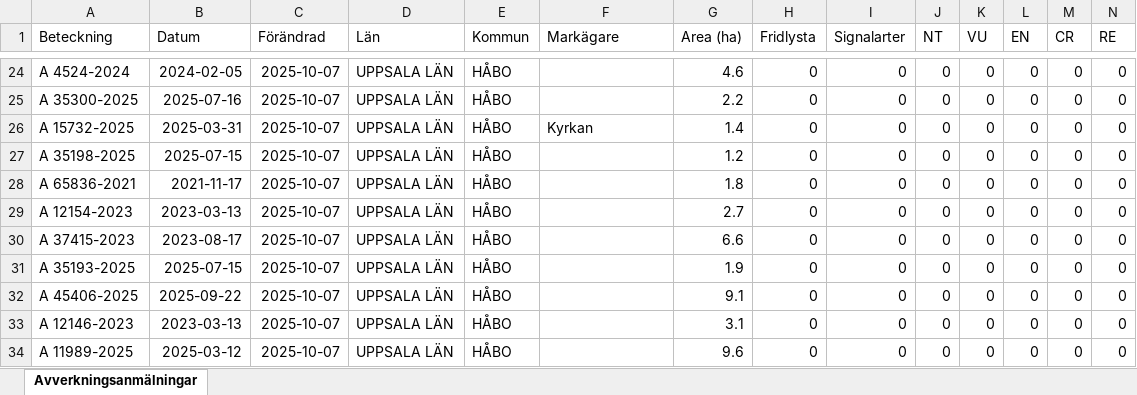
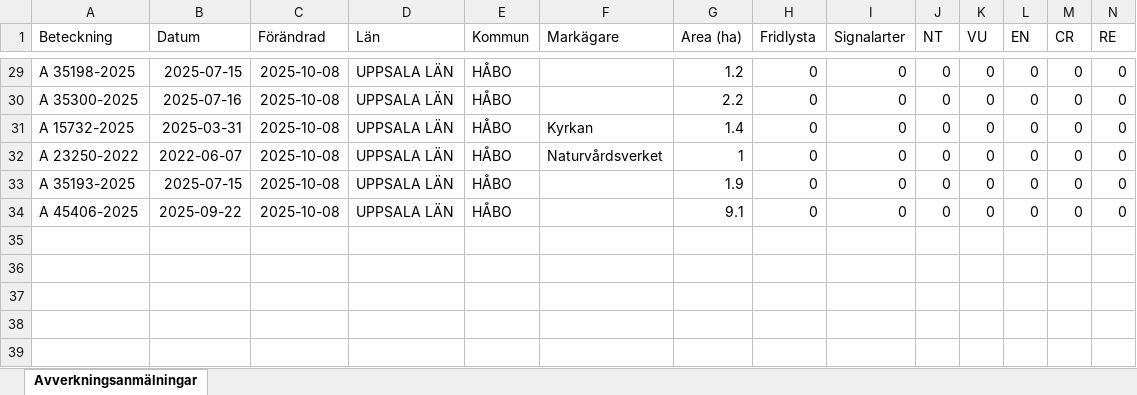
Before and after one commit to klasma/Logging_0305, an Excel workbook: Översikt HÅBO.xlsx, sheet Avverkningsanmälningar, drawn as a sheet; only a part is shown, gaps mark what is left out; values as stored, in another font and other column widths than the file's, no borders; removed rows and columns are numbered as before the commit, all else as after; rows hold the shown columns only; the diff covers the shown part only; the diff names each change by its address in the sheet, - before the commit and + after, or states it on an @@ line.

```diff
--- a/Översikt HÅBO.xlsx (sheet Avverkningsanmälningar)
+++ b/Översikt HÅBO.xlsx (sheet Avverkningsanmälningar)
-A29 (Beteckning): A 4524-2024
+A29 (Beteckning): A 35198-2025
-B29 (Datum): 2024-02-05
+B29 (Datum): 2025-07-15
-C29:C32 (Förändrad): 2025-10-07
+C29:C32 (Förändrad): 2025-10-08
-G29 (Area (ha)): 4.6
+G29 (Area (ha)): 1.2
-A32 (Beteckning): A 35198-2025
+A32 (Beteckning): A 23250-2022
-B32 (Datum): 2025-07-15
+B32 (Datum): 2022-06-07
-F32 (Markägare): (empty)
+F32 (Markägare): Naturvårdsverket
-G32 (Area (ha)): 1.2
+G32 (Area (ha)): 1
-row 28: A 65836-2021 | 2021-11-17 | 2025-10-07 | UPPSALA LÄN | HÅBO |  | 1.8 | 0 | 0 | 0 | 0 | 0 | 0 | 0
-row 29: A 12154-2023 | 2023-03-13 | 2025-10-07 | UPPSALA LÄN | HÅBO |  | 2.7 | 0 | 0 | 0 | 0 | 0 | 0 | 0
-row 30: A 37415-2023 | 2023-08-17 | 2025-10-07 | UPPSALA LÄN | HÅBO |  | 6.6 | 0 | 0 | 0 | 0 | 0 | 0 | 0
-C33:C34 (Förändrad): 2025-10-07
+C33:C34 (Förändrad): 2025-10-08
-row 33: A 12146-2023 | 2023-03-13 | 2025-10-07 | UPPSALA LÄN | HÅBO |  | 3.1 | 0 | 0 | 0 | 0 | 0 | 0 | 0
-row 34: A 11989-2025 | 2025-03-12 | 2025-10-07 | UPPSALA LÄN | HÅBO |  | 9.6 | 0 | 0 | 0 | 0 | 0 | 0 | 0
```
Also changed, not shown: 6 added rows, 1 removed row and 41 edited cells elsewhere in this sheet, artfynd/A 16618-2024 artfynd.xlsx, artfynd/A 22010-2025 artfynd.xlsx, 56 other files.
